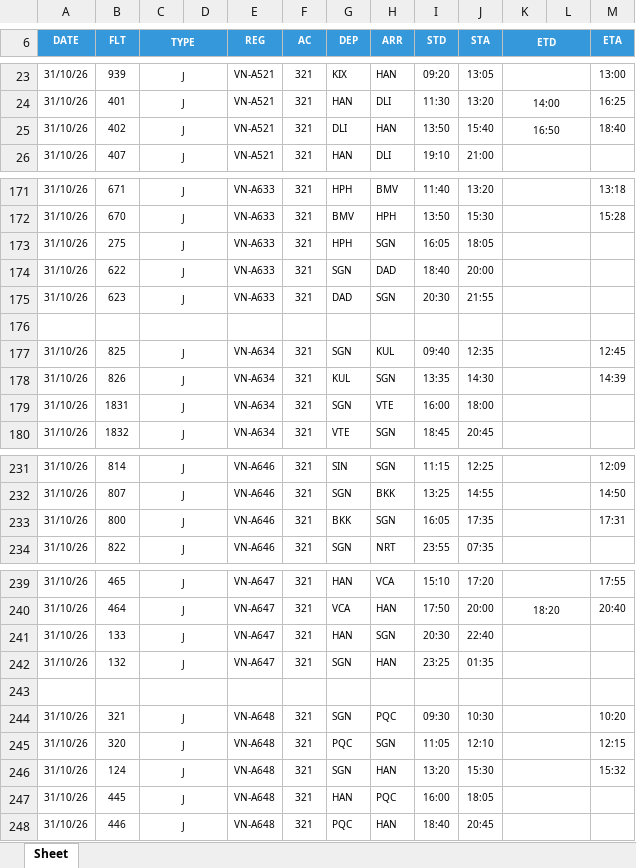
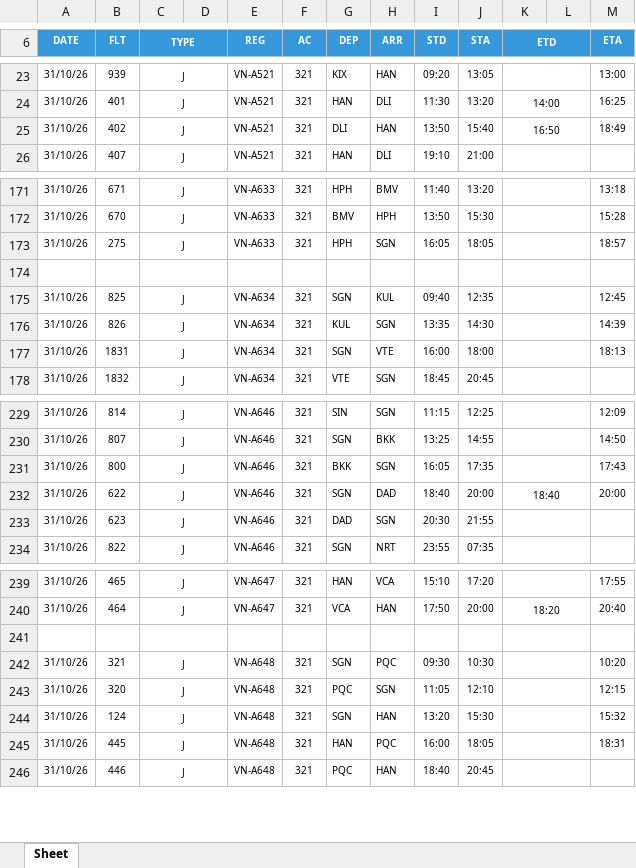
Before and after one commit to tlgsvj/lc, an Excel workbook: Data/FlightPlan/FPL_31OCT26.xlsx, sheet Sheet, drawn as a sheet; only a part is shown, gaps mark what is left out; values as stored, in another font and other column widths than the file's, no borders; charts and pictures not drawn; removed rows and columns are numbered as before the commit, all else as after; the diff covers the shown part only; the diff names each change by its address in the sheet, - before the commit and + after, or states it on an @@ line.

Commit message:
Update FPL_31OCT26.xlsx

```diff
--- a/Data/FlightPlan/FPL_31OCT26.xlsx (sheet Sheet)
+++ b/Data/FlightPlan/FPL_31OCT26.xlsx (sheet Sheet)
-M25 (ETA): 18:40
+M25 (ETA): 18:49
-M173 (ETA): (empty)
+M173 (ETA): 18:57
-row 174: 31/10/26 | 622 | J |  | VN-A633 | 321 | SGN | DAD | 18:40 | 20:00
-row 175: 31/10/26 | 623 | J |  | VN-A633 | 321 | DAD | SGN | 20:30 | 21:55
-M177 (ETA): (empty)
+M177 (ETA): 18:13
-M231 (ETA): 17:31
+M231 (ETA): 17:43
+row 232: 31/10/26 | 622 | J |  | VN-A646 | 321 | SGN | DAD | 18:40 | 20:00 | 18:40 |  | 20:00
+row 233: 31/10/26 | 623 | J |  | VN-A646 | 321 | DAD | SGN | 20:30 | 21:55
-row 241: 31/10/26 | 133 | J |  | VN-A647 | 321 | HAN | SGN | 20:30 | 22:40
-row 242: 31/10/26 | 132 | J |  | VN-A647 | 321 | SGN | HAN | 23:25 | 01:35
-M245 (ETA): (empty)
+M245 (ETA): 18:31
```
Also changed, not shown: 4 added rows and 28 edited cells elsewhere in this sheet.
